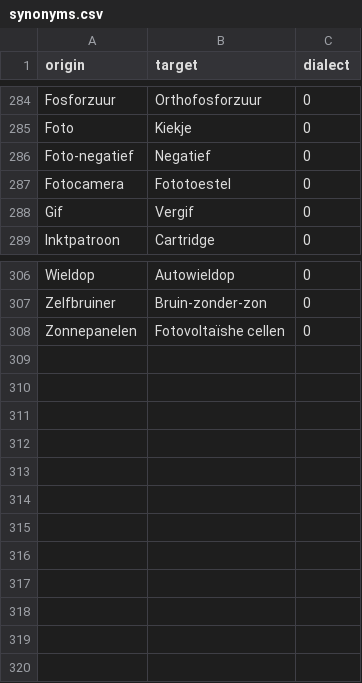
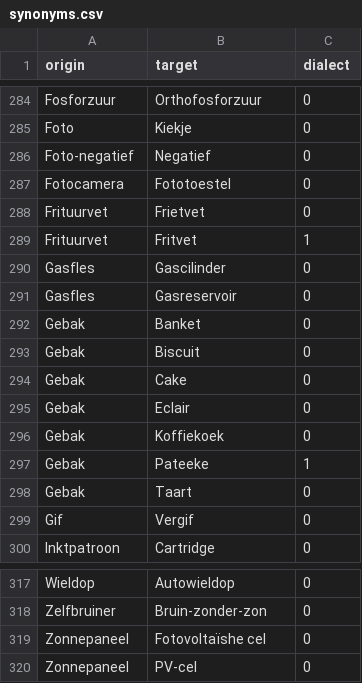
Before and after one commit to hapytex/afvalalfabet, a CSV file: data/synonyms.csv, drawn as a sheet; only a part is shown, gaps mark what is left out.

Commit message:
synonyms 11b

```diff
--- a/data/synonyms.csv
+++ b/data/synonyms.csv
@@ -287,2 +287,13 @@ Foto-negatief,Negatief,0
 Fotocamera,Fototoestel,0
+Frituurvet,Frietvet,0
+Frituurvet,Fritvet,1
+Gasfles,Gascilinder,0
+Gasfles,Gasreservoir,0
+Gebak,Banket,0
+Gebak,Biscuit,0
+Gebak,Cake,0
+Gebak,Eclair,0
+Gebak,Koffiekoek,0
+Gebak,Pateeke,1
+Gebak,Taart,0
 Gif,Vergif,0
@@ -307,2 +318,3 @@ Wieldop,Autowieldop,0
 Zelfbruiner,Bruin-zonder-zon,0
-Zonnepanelen,Fotovoltaïshe cellen,0
+Zonnepaneel,Fotovoltaïshe cel,0
+Zonnepaneel,PV-cel,0
```
Also changed, not shown: data/data.csv.
